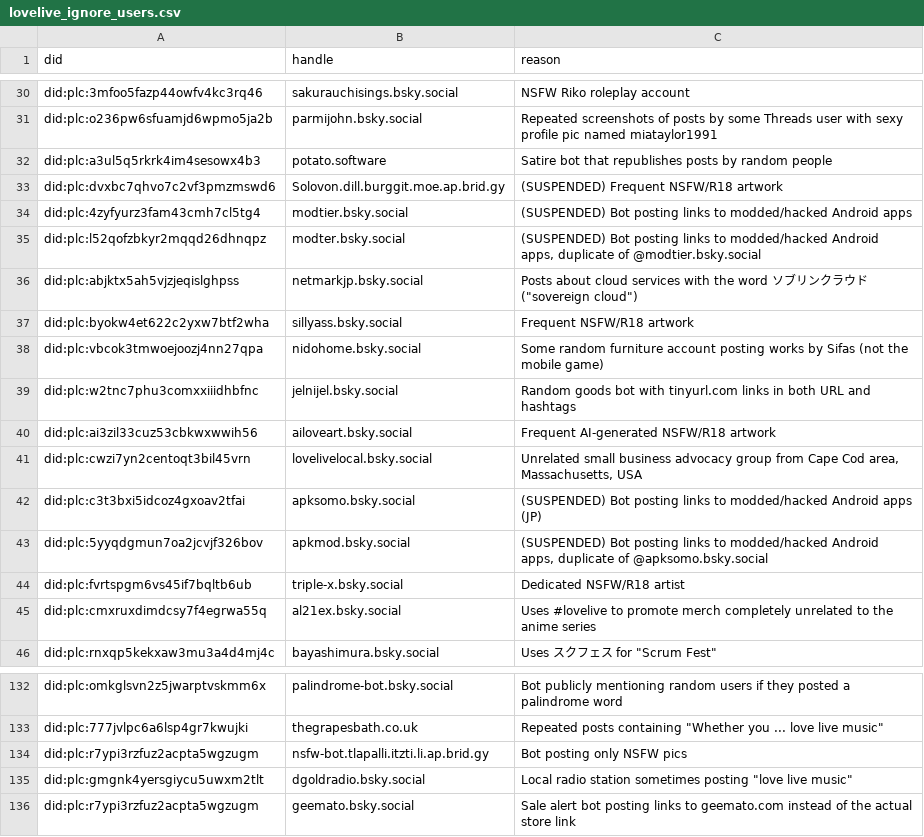
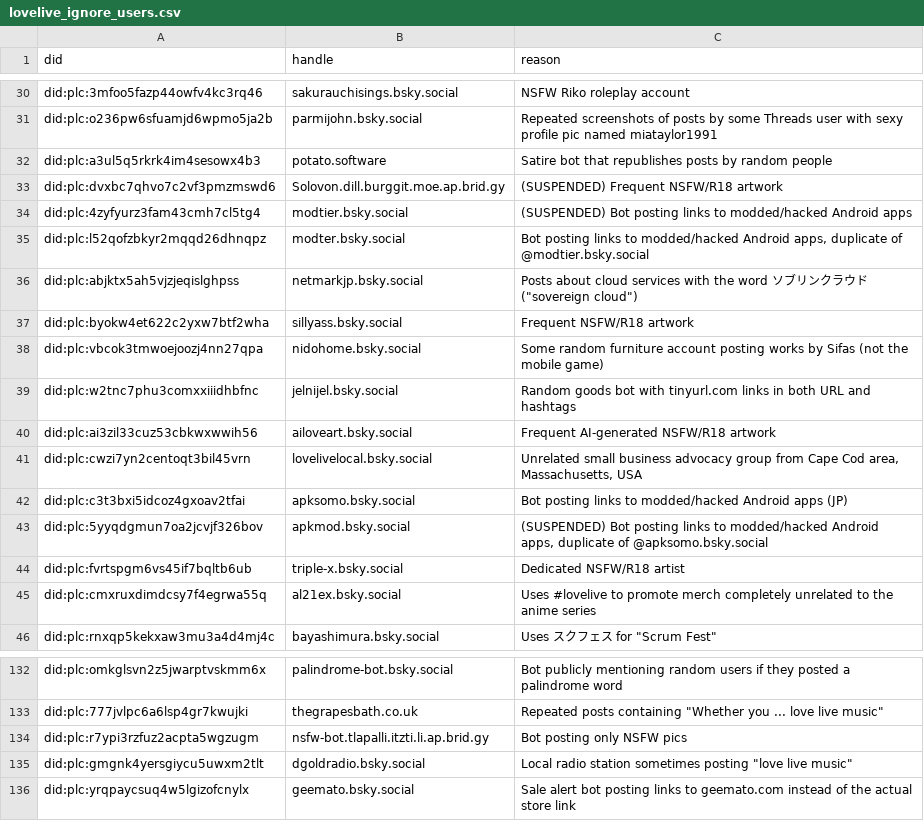
Before and after one commit to p1timmy/bsky-feeds, a CSV file: lists/lovelive_ignore_users.csv, drawn as a sheet; only a part is shown, gaps mark what is left out.

Commit message:
A couple fixes to LoveLive! feed ignore user list
- Fix wrong DID of a user
- Remove suspended label from 2 accounts posting links to modded/
  hacked APKs

```diff
--- a/lists/lovelive_ignore_users.csv
+++ b/lists/lovelive_ignore_users.csv
@@ -34,3 +34,3 @@ did:plc:dvxbc7qhvo7c2vf3pmzmswd6,Solovon.dill.burggit.moe.ap.brid.gy,"(SUSPENDED
 did:plc:4zyfyurz3fam43cmh7cl5tg4,modtier.bsky.social,"(SUSPENDED) Bot posting links to modded/hacked Android apps"
-did:plc:l52qofzbkyr2mqqd26dhnqpz,modter.bsky.social,"(SUSPENDED) Bot posting links to modded/hacked Android apps, duplicate of @modtier.bsky.social"
+did:plc:l52qofzbkyr2mqqd26dhnqpz,modter.bsky.social,"Bot posting links to modded/hacked Android apps, duplicate of @modtier.bsky.social"
 did:plc:abjktx5ah5vjzjeqislghpss,netmarkjp.bsky.social,"Posts about cloud services with the word ソブリンクラウド (""sovereign cloud"")"
@@ -41,3 +41,3 @@ did:plc:ai3zil33cuz53cbkwxwwih56,ailoveart.bsky.social,"Frequent AI-generated NS
 did:plc:cwzi7yn2centoqt3bil45vrn,lovelivelocal.bsky.social,"Unrelated small business advocacy group from Cape Cod area, Massachusetts, USA"
-did:plc:c3t3bxi5idcoz4gxoav2tfai,apksomo.bsky.social,"(SUSPENDED) Bot posting links to modded/hacked Android apps (JP)"
+did:plc:c3t3bxi5idcoz4gxoav2tfai,apksomo.bsky.social,"Bot posting links to modded/hacked Android apps (JP)"
 did:plc:5yyqdgmun7oa2jcvjf326bov,apkmod.bsky.social,"(SUSPENDED) Bot posting links to modded/hacked Android apps, duplicate of @apksomo.bsky.social"
@@ -135,2 +135,2 @@ did:plc:r7ypi3rzfuz2acpta5wgzugm,nsfw-bot.tlapalli.itzti.li.ap.brid.gy,"Bot post
 did:plc:gmgnk4yersgiycu5uwxm2tlt,dgoldradio.bsky.social,"Local radio station sometimes posting ""love live music"""
-did:plc:r7ypi3rzfuz2acpta5wgzugm,geemato.bsky.social,"Sale alert bot posting links to geemato.com instead of the actual store link"
+did:plc:yrqpaycsuq4w5lgizofcnylx,geemato.bsky.social,"Sale alert bot posting links to geemato.com instead of the actual store link"
```
